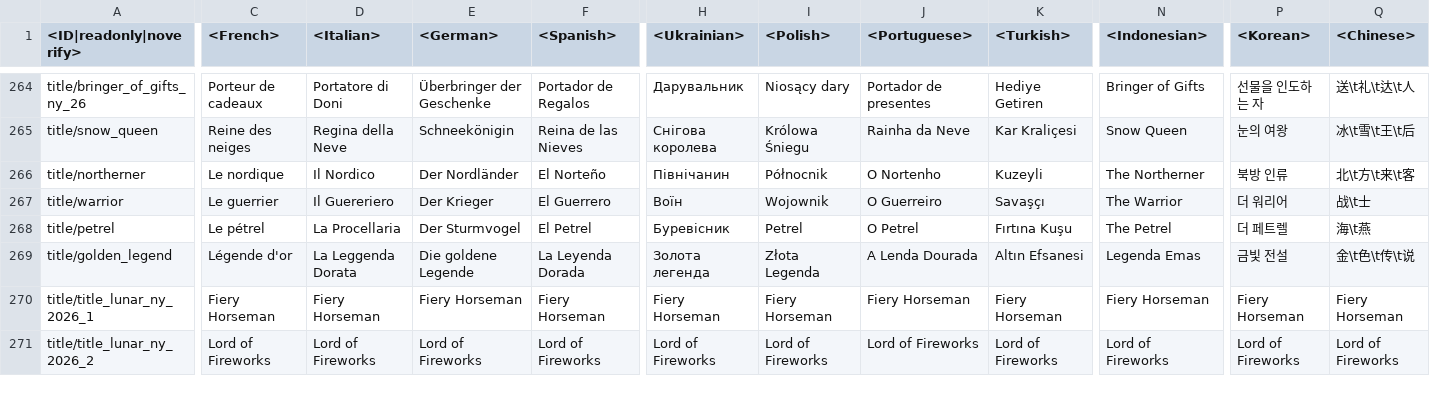
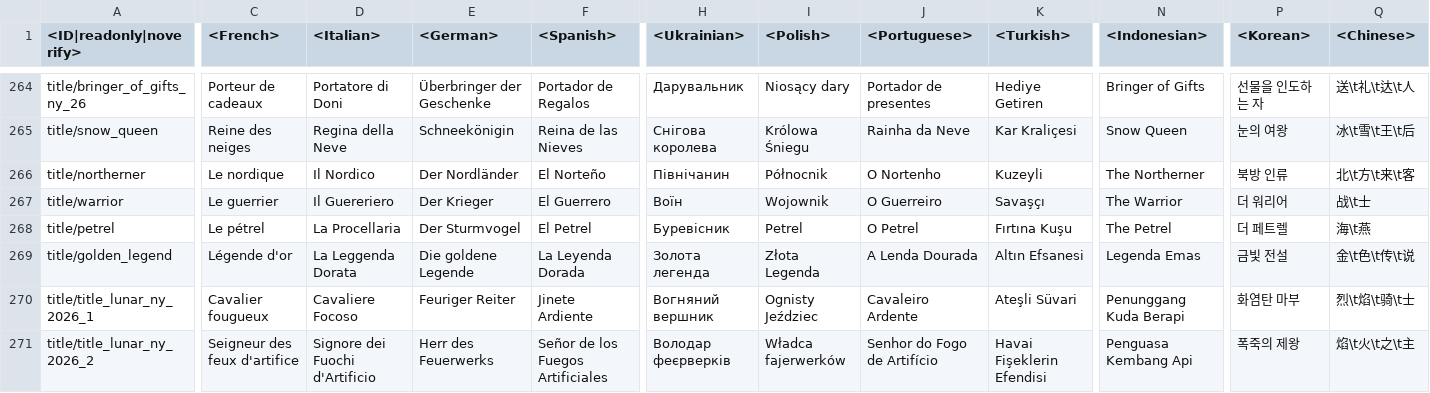
Before and after one commit to zhuxiii/WTM, a CSV file: lang/menu_options.csv, drawn as a sheet; only a part is shown, gaps mark what is left out; the diff covers the shown part only; the diff names each change by its address in the sheet, - before the commit and + after, or states it on an @@ line.

```diff
--- a/lang/menu_options.csv
+++ b/lang/menu_options.csv
-C270 (<French>): Fiery Horseman
+C270 (<French>): Cavalier fougueux
-D270 (<Italian>): Fiery Horseman
+D270 (<Italian>): Cavaliere Focoso
-E270 (<German>): Fiery Horseman
+E270 (<German>): Feuriger Reiter
-F270 (<Spanish>): Fiery Horseman
+F270 (<Spanish>): Jinete Ardiente
-H270 (<Ukrainian>): Fiery Horseman
+H270 (<Ukrainian>): Вогняний вершник
-I270 (<Polish>): Fiery Horseman
+I270 (<Polish>): Ognisty Jeździec
-J270 (<Portuguese>): Fiery Horseman
+J270 (<Portuguese>): Cavaleiro Ardente
-K270 (<Turkish>): Fiery Horseman
+K270 (<Turkish>): Ateşli Süvari
-N270 (<Indonesian>): Fiery Horseman
+N270 (<Indonesian>): Penunggang Kuda Berapi
-P270 (<Korean>): Fiery Horseman
+P270 (<Korean>): 화염탄 마부
-Q270 (<Chinese>): Fiery Horseman
+Q270 (<Chinese>): 烈\t焰\t骑\t士
-C271 (<French>): Lord of Fireworks
+C271 (<French>): Seigneur des feux d'artifice
-D271 (<Italian>): Lord of Fireworks
+D271 (<Italian>): Signore dei Fuochi d'Artificio
-E271 (<German>): Lord of Fireworks
+E271 (<German>): Herr des Feuerwerks
-F271 (<Spanish>): Lord of Fireworks
+F271 (<Spanish>): Señor de los Fuegos Artificiales
-H271 (<Ukrainian>): Lord of Fireworks
+H271 (<Ukrainian>): Володар феєрверків
-I271 (<Polish>): Lord of Fireworks
+I271 (<Polish>): Władca fajerwerków
-J271 (<Portuguese>): Lord of Fireworks
+J271 (<Portuguese>): Senhor do Fogo de Artifício
-K271 (<Turkish>): Lord of Fireworks
+K271 (<Turkish>): Havai Fişeklerin Efendisi
-N271 (<Indonesian>): Lord of Fireworks
+N271 (<Indonesian>): Penguasa Kembang Api
-P271 (<Korean>): Lord of Fireworks
+P271 (<Korean>): 폭죽의 제왕
-Q271 (<Chinese>): Lord of Fireworks
+Q271 (<Chinese>): 焰\t火\t之\t主
```
Also changed, not shown: 30 edited cells elsewhere in this file, lang/decals.csv, lang/dmviewer.csv, 36 other files.
